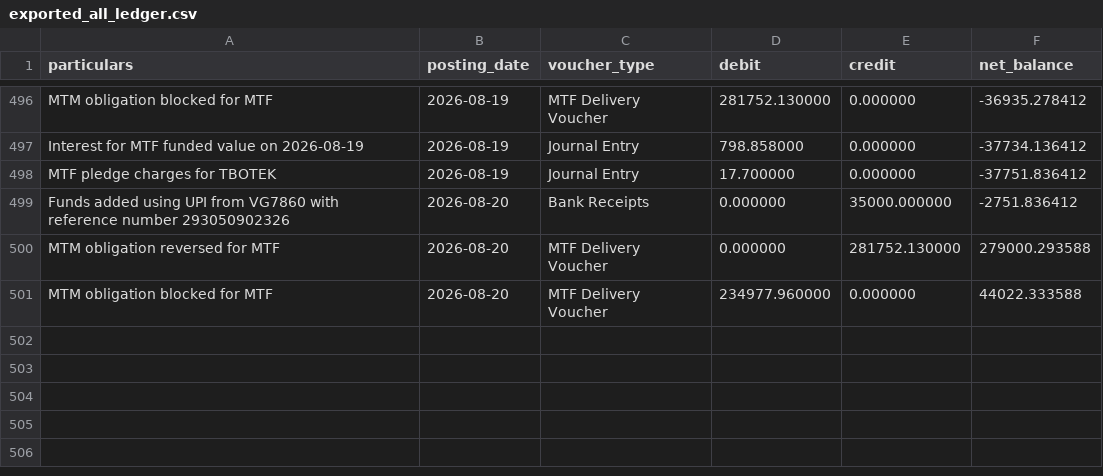
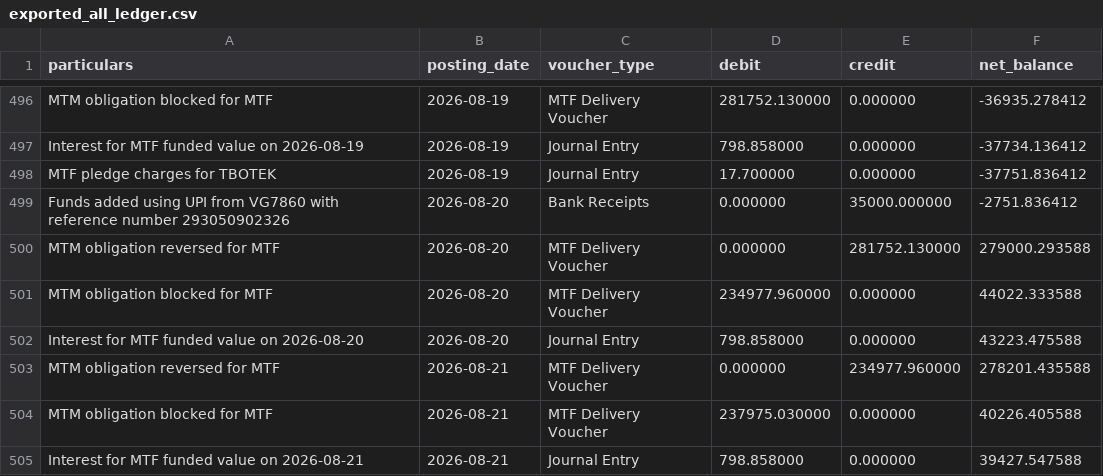
Before and after one commit to himanshu-1608/personal-portfolio, a CSV file: reports/exported_all_ledger.csv, drawn as a sheet; only a part is shown, gaps mark what is left out; the diff names each change by its address in the sheet, - before the commit and + after, or states it on an @@ line.

```diff
--- a/reports/exported_all_ledger.csv
+++ b/reports/exported_all_ledger.csv
+row 502: Interest for MTF funded value on 2026-08-20 | 2026-08-20 | Journal Entry | 798.858000 | 0.000000 | 43223.475588
+row 503: MTM obligation reversed for MTF | 2026-08-21 | MTF Delivery Voucher | 0.000000 | 234977.960000 | 278201.435588
+row 504: MTM obligation blocked for MTF | 2026-08-21 | MTF Delivery Voucher | 237975.030000 | 0.000000 | 40226.405588
+row 505: Interest for MTF funded value on 2026-08-21 | 2026-08-21 | Journal Entry | 798.858000 | 0.000000 | 39427.547588
```
Also changed, not shown: reports/mtf_pnl_summary.csv, reports/portfolio_timeline.csv, 5 other files.
